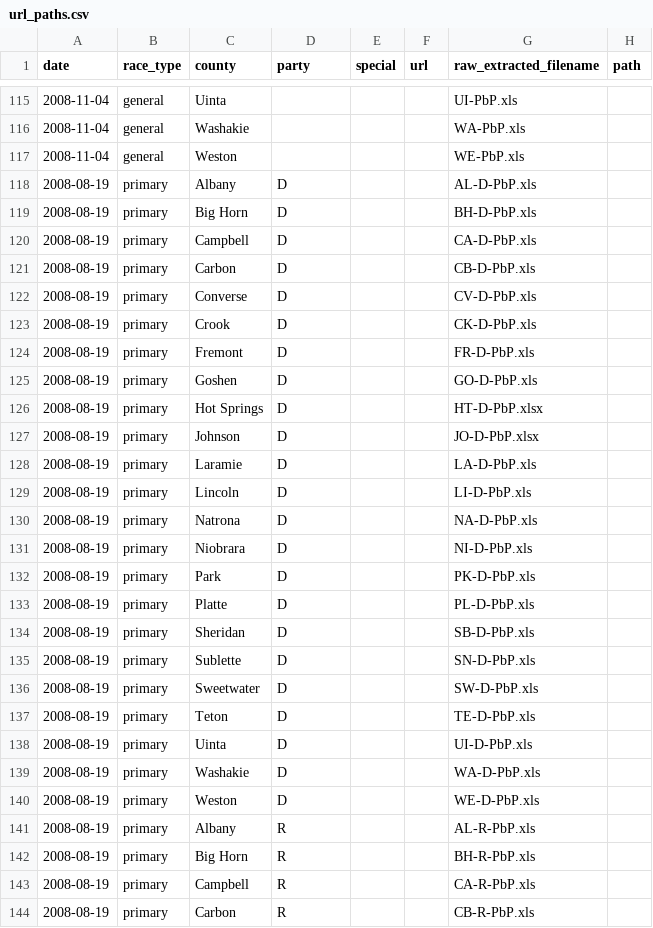
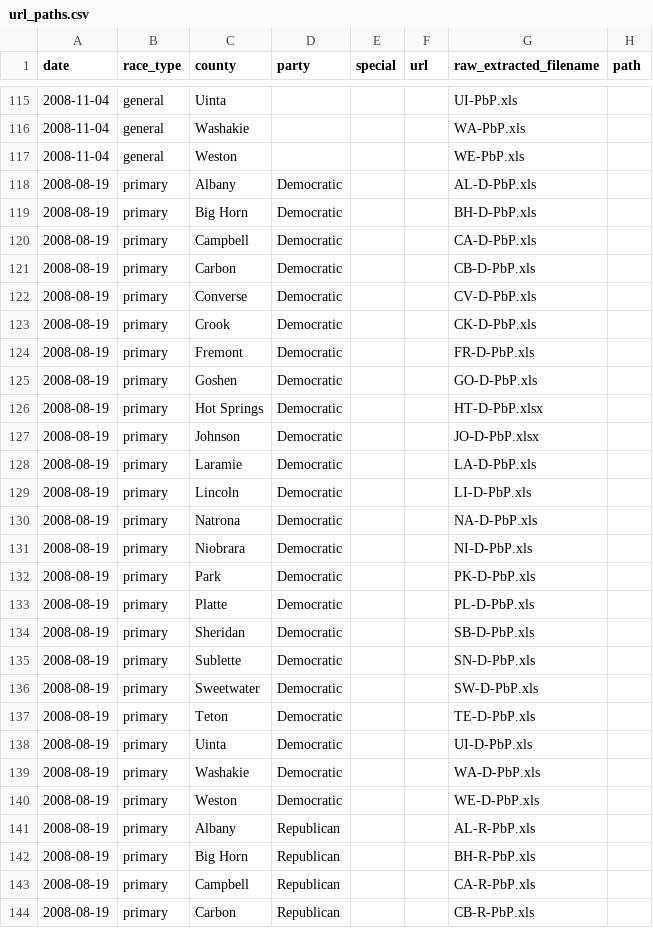
Before and after one commit to openelections/openelections-core, a CSV file: openelex/us/wy/mappings/url_paths.csv, drawn as a sheet; only a part is shown, gaps mark what is left out; the diff covers the shown part only.

Commit message:
updated party in url_paths

```diff
--- a/openelex/us/wy/mappings/url_paths.csv
+++ b/openelex/us/wy/mappings/url_paths.csv
@@ -117,28 +117,28 @@ date,race_type,county,party,special,url,raw_extracted_filename,path
 2008-11-04,general,Weston,,,,WE-PbP.xls,
-2008-08-19,primary,Albany,D,,,AL-D-PbP.xls,
-2008-08-19,primary,Big Horn,D,,,BH-D-PbP.xls,
-2008-08-19,primary,Campbell,D,,,CA-D-PbP.xls,
-2008-08-19,primary,Carbon,D,,,CB-D-PbP.xls,
-2008-08-19,primary,Converse,D,,,CV-D-PbP.xls,
-2008-08-19,primary,Crook,D,,,CK-D-PbP.xls,
-2008-08-19,primary,Fremont,D,,,FR-D-PbP.xls,
-2008-08-19,primary,Goshen,D,,,GO-D-PbP.xls,
-2008-08-19,primary,Hot Springs,D,,,HT-D-PbP.xlsx,
-2008-08-19,primary,Johnson,D,,,JO-D-PbP.xlsx,
-2008-08-19,primary,Laramie,D,,,LA-D-PbP.xls,
-2008-08-19,primary,Lincoln,D,,,LI-D-PbP.xls,
-2008-08-19,primary,Natrona,D,,,NA-D-PbP.xls,
-2008-08-19,primary,Niobrara,D,,,NI-D-PbP.xls,
-2008-08-19,primary,Park,D,,,PK-D-PbP.xls,
-2008-08-19,primary,Platte,D,,,PL-D-PbP.xls,
-2008-08-19,primary,Sheridan,D,,,SB-D-PbP.xls,
-2008-08-19,primary,Sublette,D,,,SN-D-PbP.xls,
-2008-08-19,primary,Sweetwater,D,,,SW-D-PbP.xls,
-2008-08-19,primary,Teton,D,,,TE-D-PbP.xls,
-2008-08-19,primary,Uinta,D,,,UI-D-PbP.xls,
-2008-08-19,primary,Washakie,D,,,WA-D-PbP.xls,
-2008-08-19,primary,Weston,D,,,WE-D-PbP.xls,
-2008-08-19,primary,Albany,R,,,AL-R-PbP.xls,
-2008-08-19,primary,Big Horn,R,,,BH-R-PbP.xls,
-2008-08-19,primary,Campbell,R,,,CA-R-PbP.xls,
-2008-08-19,primary,Carbon,R,,,CB-R-PbP.xls,
+2008-08-19,primary,Albany,Democratic,,,AL-D-PbP.xls,
+2008-08-19,primary,Big Horn,Democratic,,,BH-D-PbP.xls,
+2008-08-19,primary,Campbell,Democratic,,,CA-D-PbP.xls,
+2008-08-19,primary,Carbon,Democratic,,,CB-D-PbP.xls,
+2008-08-19,primary,Converse,Democratic,,,CV-D-PbP.xls,
+2008-08-19,primary,Crook,Democratic,,,CK-D-PbP.xls,
+2008-08-19,primary,Fremont,Democratic,,,FR-D-PbP.xls,
+2008-08-19,primary,Goshen,Democratic,,,GO-D-PbP.xls,
+2008-08-19,primary,Hot Springs,Democratic,,,HT-D-PbP.xlsx,
+2008-08-19,primary,Johnson,Democratic,,,JO-D-PbP.xlsx,
+2008-08-19,primary,Laramie,Democratic,,,LA-D-PbP.xls,
+2008-08-19,primary,Lincoln,Democratic,,,LI-D-PbP.xls,
+2008-08-19,primary,Natrona,Democratic,,,NA-D-PbP.xls,
+2008-08-19,primary,Niobrara,Democratic,,,NI-D-PbP.xls,
+2008-08-19,primary,Park,Democratic,,,PK-D-PbP.xls,
+2008-08-19,primary,Platte,Democratic,,,PL-D-PbP.xls,
+2008-08-19,primary,Sheridan,Democratic,,,SB-D-PbP.xls,
+2008-08-19,primary,Sublette,Democratic,,,SN-D-PbP.xls,
+2008-08-19,primary,Sweetwater,Democratic,,,SW-D-PbP.xls,
+2008-08-19,primary,Teton,Democratic,,,TE-D-PbP.xls,
+2008-08-19,primary,Uinta,Democratic,,,UI-D-PbP.xls,
+2008-08-19,primary,Washakie,Democratic,,,WA-D-PbP.xls,
+2008-08-19,primary,Weston,Democratic,,,WE-D-PbP.xls,
+2008-08-19,primary,Albany,Republican,,,AL-R-PbP.xls,
+2008-08-19,primary,Big Horn,Republican,,,BH-R-PbP.xls,
+2008-08-19,primary,Campbell,Republican,,,CA-R-PbP.xls,
+2008-08-19,primary,Carbon,Republican,,,CB-R-PbP.xls,
```
Also changed, not shown: 134 edited cells elsewhere in this file.
